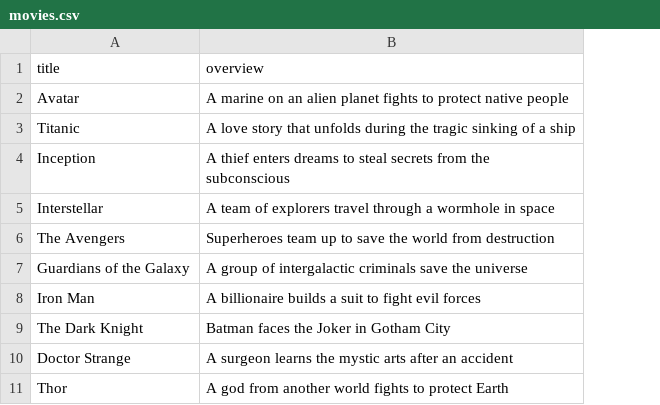
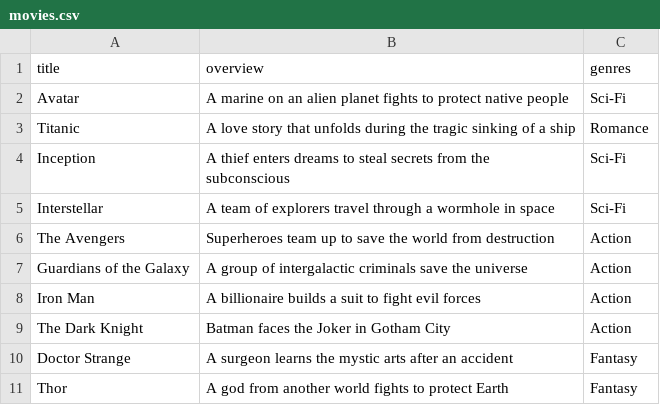
Before and after one commit to ARTHIK22/movie-recommendation-system, a CSV file: movies.csv, drawn as a sheet; the diff names each change by its address in the sheet, - before the commit and + after, or states it on an @@ line.

Commit message:
Update movies.csv

```diff
--- a/movies.csv
+++ b/movies.csv
+column C (genres), rows 2-11: Sci-Fi | Romance | Sci-Fi | Sci-Fi | Action | Action | Action | Action | Fantasy | Fantasy
```
